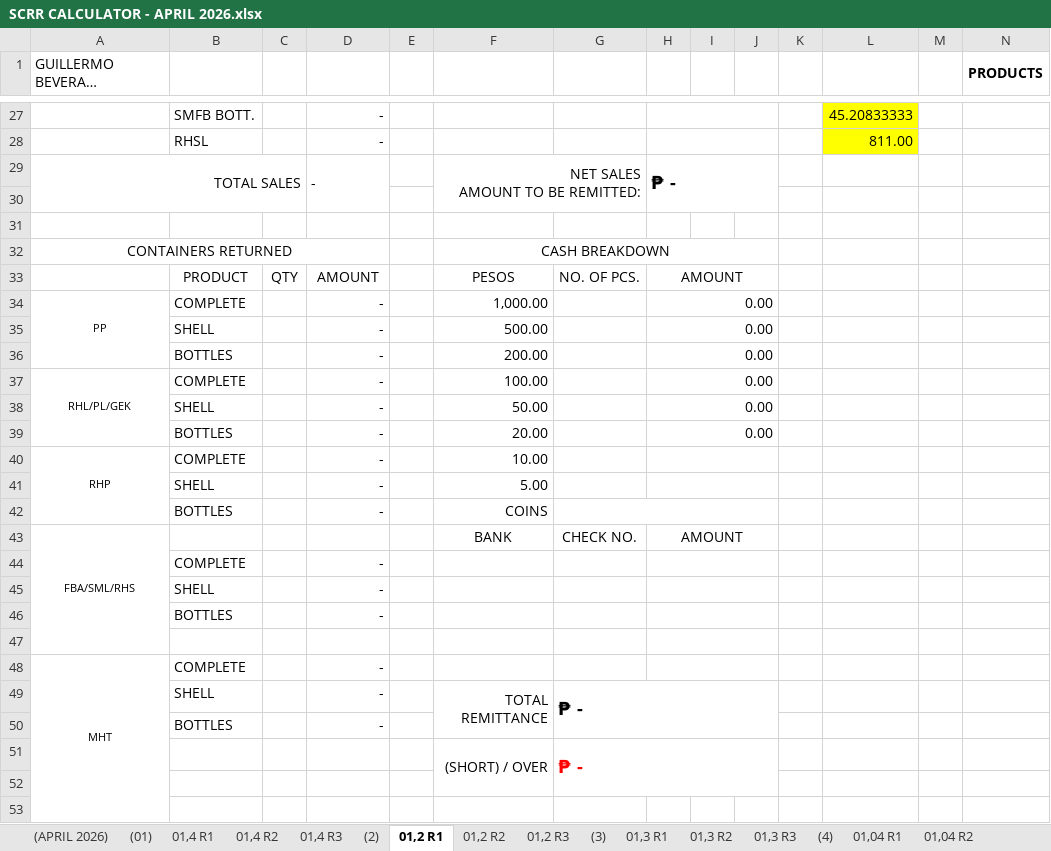
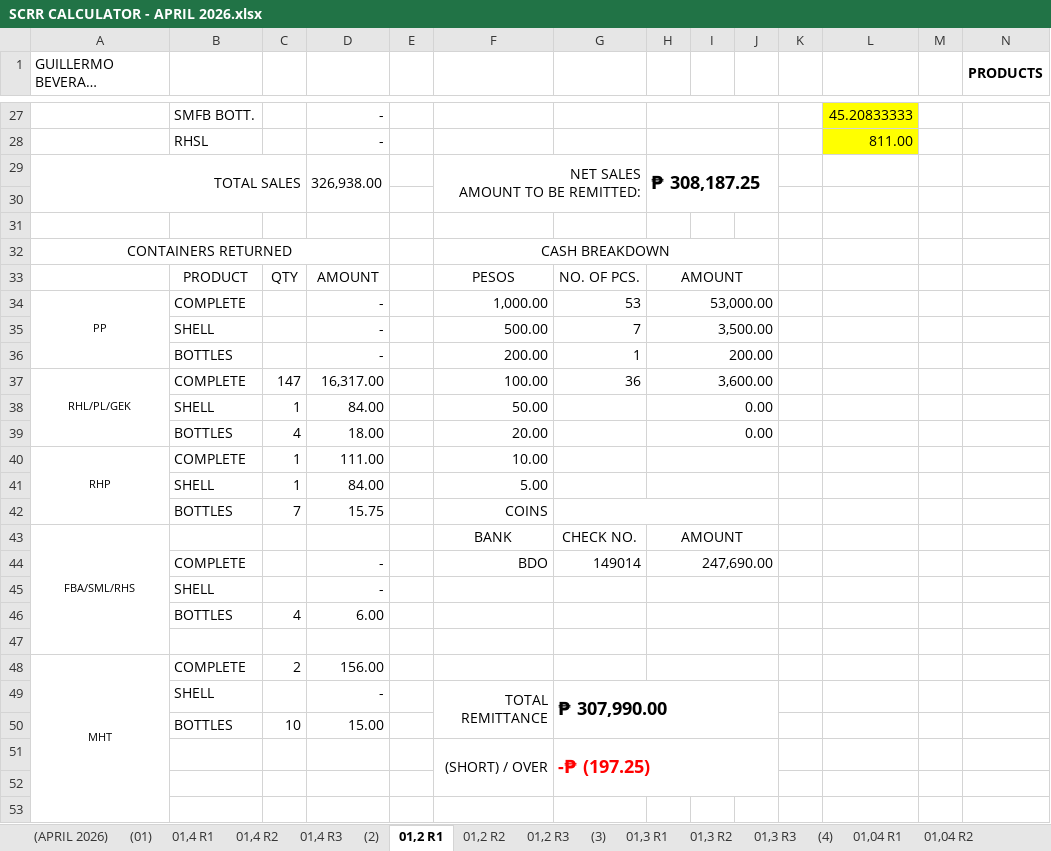
Before and after one commit to fliqlo/GBDS, an Excel workbook: GBDS APRIL FILES 2026/SCRR CALCULATOR - APRIL 2026.xlsx, sheet 01,2 R1, drawn as a sheet; only a part is shown, gaps mark what is left out; long unchanged cells end in …; values as stored, in another font and other column widths than the file's, no borders; charts and pictures not drawn; removed rows and columns are numbered as before the commit, all else as after; rows hold the shown columns only; the diff covers the shown part only; the diff names each change by its address in the sheet, - before the commit and + after, or states it on an @@ line.

```diff
--- a/GBDS APRIL FILES 2026/SCRR CALCULATOR - APRIL 2026.xlsx (sheet 01,2 R1)
+++ b/GBDS APRIL FILES 2026/SCRR CALCULATOR - APRIL 2026.xlsx (sheet 01,2 R1)
-D29: -
+D29: 326,938.00
-H29: ₱ -
+H29: ₱ 308,187.25
-G34: (empty)
+G34: 53
-H34: 0.00
+H34: 53,000.00
-G35: (empty)
+G35: 7
-H35: 0.00
+H35: 3,500.00
-G36: (empty)
+G36: 1
-H36: 0.00
+H36: 200.00
-C37: (empty)
+C37: 147
-D37: -
+D37: 16,317.00
-G37: (empty)
+G37: 36
-H37: 0.00
+H37: 3,600.00
-C38: (empty)
+C38: 1
-D38: -
+D38: 84.00
-C39: (empty)
+C39: 4
-D39: -
+D39: 18.00
-C40:C41: (empty)
+C40:C41: 1
-D40: -
+D40: 111.00
-D41: -
+D41: 84.00
-C42: (empty)
+C42: 7
-D42: -
+D42: 15.75
-F44: (empty)
+F44: BDO
-G44: (empty)
+G44: 149014
-H44: (empty)
+H44: 247,690.00
-row 46:  | BOTTLES |  | -
+row 46:  | BOTTLES | 4 | 6.00
-C48: (empty)
+C48: 2
-D48: -
+D48: 156.00
-G49: ₱ -
+G49: ₱ 307,990.00
-C50: (empty)
+C50: 10
-D50: -
+D50: 15.00
-G51: ₱ -
+G51: -₱ (197.25)
```
Also changed, not shown: 17 edited cells elsewhere in this sheet, sheet 01,2 R3, sheet 01,2 R2, GBDS APRIL FILES 2026/CSR MONTH OF APRIL 2026.xlsx, GBDS APRIL FILES 2026/SHORT OVER ALL ROUTES - APRIL 2026.xlsx.
